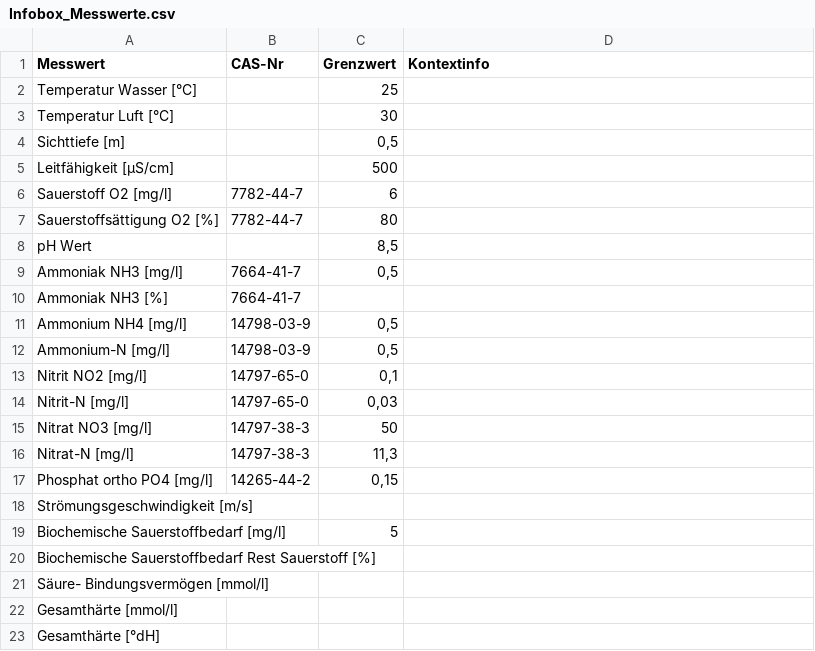
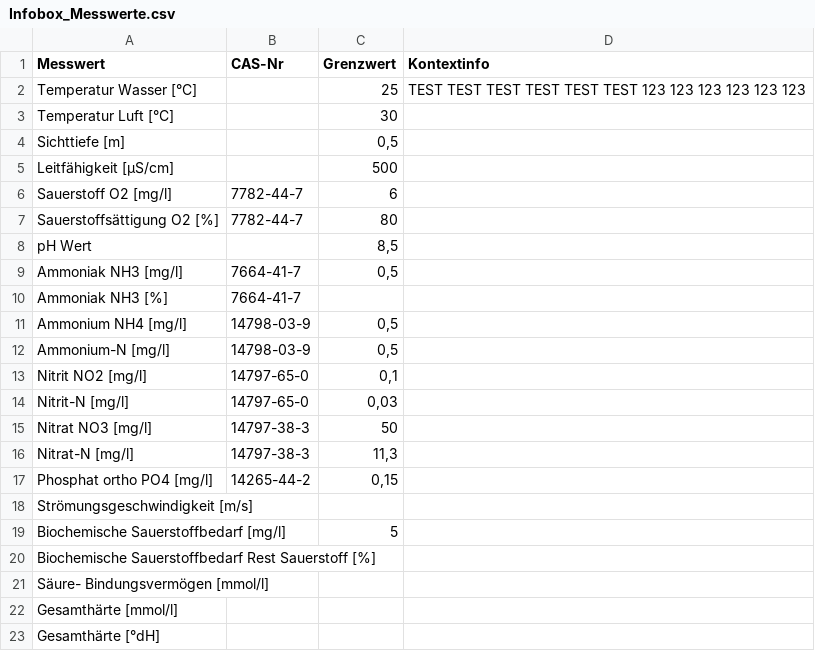
Before and after one commit to Bricketjosh/H2OHL, a CSV file: Infobox_Messwerte.csv, drawn as a sheet.

Commit message:
Add context info to temperature water measurement

```diff
--- a/Infobox_Messwerte.csv
+++ b/Infobox_Messwerte.csv
@@ -1,3 +1,3 @@
 Messwert;CAS-Nr;Grenzwert;Kontextinfo
-Temperatur Wasser [°C];;25;
+Temperatur Wasser [°C];;25; TEST TEST TEST TEST TEST TEST 123 123 123 123 123 123
 Temperatur Luft [°C];;30;
```
